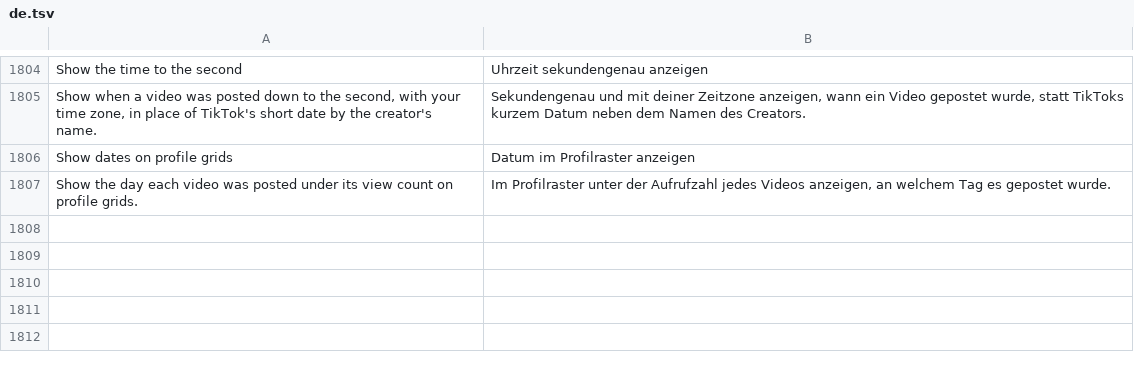
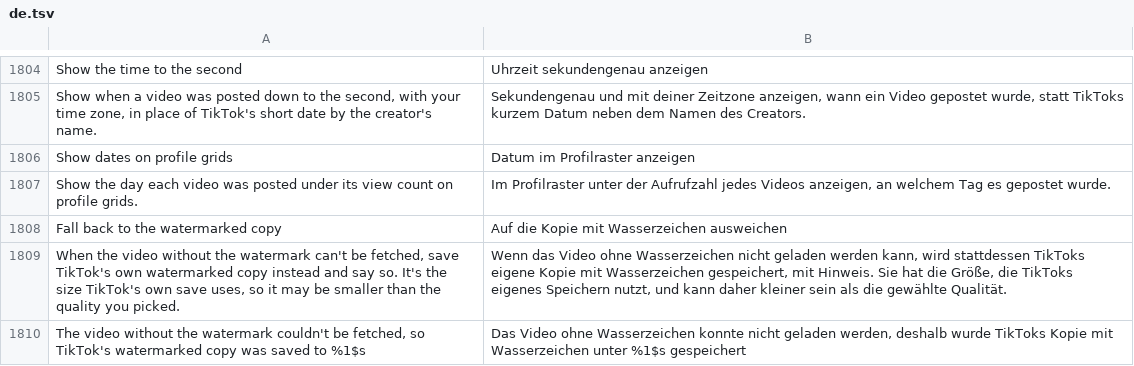
Before and after one commit to SA-SUJON/HushFeed, a TSV file: extensions/tiktok/src/main/l10n/de.tsv, drawn as a sheet; only a part is shown, gaps mark what is left out.

```diff
--- a/extensions/tiktok/src/main/l10n/de.tsv
+++ b/extensions/tiktok/src/main/l10n/de.tsv
@@ -1807 +1807,4 @@ Show dates on profile grids	Datum im Profilraster anzeigen
 Show the day each video was posted under its view count on profile grids.	Im Profilraster unter der Aufrufzahl jedes Videos anzeigen, an welchem Tag es gepostet wurde.
+Fall back to the watermarked copy	Auf die Kopie mit Wasserzeichen ausweichen
+When the video without the watermark can't be fetched, save TikTok's own watermarked copy instead and say so. It's the size TikTok's own save uses, so it may be smaller than the quality you picked.	Wenn das Video ohne Wasserzeichen nicht geladen werden kann, wird stattdessen TikToks eigene Kopie mit Wasserzeichen gespeichert, mit Hinweis. Sie hat die Größe, die TikToks eigenes Speichern nutzt, und kann daher kleiner sein als die gewählte Qualität.
+The video without the watermark couldn't be fetched, so TikTok's watermarked copy was saved to %1$s	Das Video ohne Wasserzeichen konnte nicht geladen werden, deshalb wurde TikToks Kopie mit Wasserzeichen unter %1$s gespeichert
```
Also changed, not shown: extensions/tiktok/src/main/l10n/az.tsv, extensions/tiktok/src/main/l10n/in.csv, 12 other files.
